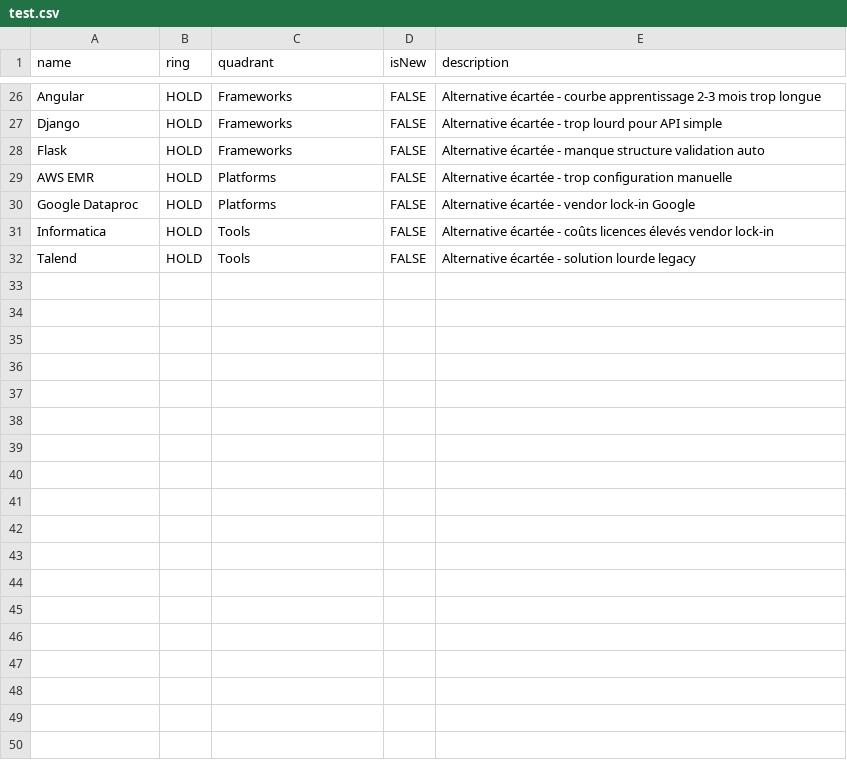
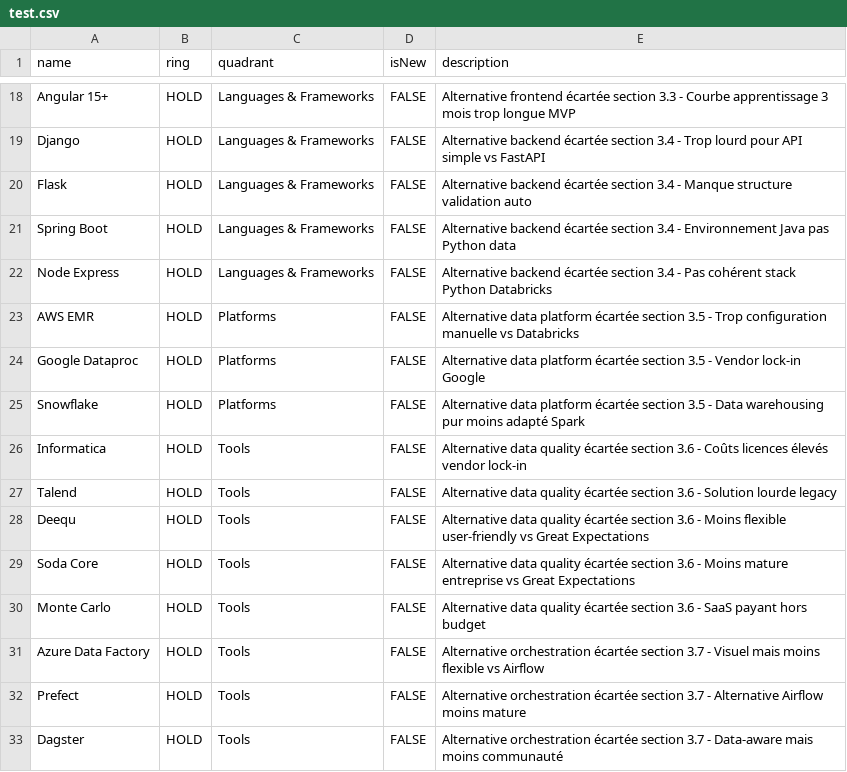
Before and after one commit to Faicalbhar/csvcsv, a CSV file: test.csv, drawn as a sheet; only a part is shown, gaps mark what is left out; addresses are those after the commit; the diff covers the shown part only; the diff names each change by its address in the sheet, - before the commit and + after, or states it on an @@ line.

```diff
--- a/test.csv
+++ b/test.csv
-A18 (name): Angular
+A18 (name): Angular 15+
-C18:C20 (quadrant): Frameworks
+C18:C20 (quadrant): Languages & Frameworks
-E18 (description): Alternative écartée - courbe apprentissage 2-3 mois trop longue
+E18 (description): Alternative frontend écartée section 3.3 - Courbe apprentissage 3 mois trop longue MVP
-E19 (description): Alternative écartée - trop lourd pour API simple
+E19 (description): Alternative backend écartée section 3.4 - Trop lourd pour API simple vs FastAPI
-E20 (description): Alternative écartée - manque structure validation…
+E20 (description): Alternative backend écartée section 3.4 - Manque structure validation…
+row 21: Spring Boot | HOLD | Languages & Frameworks | FALSE | Alternative backend écartée section 3.4 - Environnement Java pas Python data
+row 22: Node Express | HOLD | Languages & Frameworks | FALSE | Alternative backend écartée section 3.4 - Pas cohérent stack Python Databricks
-E23 (description): Alternative écartée - trop configuration manuelle
+E23 (description): Alternative data platform écartée section 3.5 - Trop configuration manuelle vs Databricks
-E24 (description): Alternative écartée - vendor lock-in Google
+E24 (description): Alternative data platform écartée section 3.5 - Vendor lock-in Google
+row 25: Snowflake | HOLD | Platforms | FALSE | Alternative data platform écartée section 3.5 - Data warehousing pur moins adapté Spark
-E26 (description): Alternative écartée - coûts licences élevés…
+E26 (description): Alternative data quality écartée section 3.6 - Coûts licences élevés…
-E27 (description): Alternative écartée - solution lourde legacy
+E27 (description): Alternative data quality écartée section 3.6 - Solution lourde legacy
+row 28: Deequ | HOLD | Tools | FALSE | Alternative data quality écartée section 3.6 - Moins flexible user-friendly vs Great Expectations
+row 29: Soda Core | HOLD | Tools | FALSE | Alternative data quality écartée section 3.6 - Moins mature entreprise vs Great Expectations
+row 30: Monte Carlo | HOLD | Tools | FALSE | Alternative data quality écartée section 3.6 - SaaS payant hors budget
+row 31: Azure Data Factory | HOLD | Tools | FALSE | Alternative orchestration écartée section 3.7 - Visuel mais moins flexible vs Airflow
+row 32: Prefect | HOLD | Tools | FALSE | Alternative orchestration écartée section 3.7 - Alternative Airflow moins mature
+row 33: Dagster | HOLD | Tools | FALSE | Alternative orchestration écartée section 3.7 - Data-aware mais moins communauté
```
Also changed, not shown: 2 added rows, 10 removed rows and 21 edited cells elsewhere in this file.
